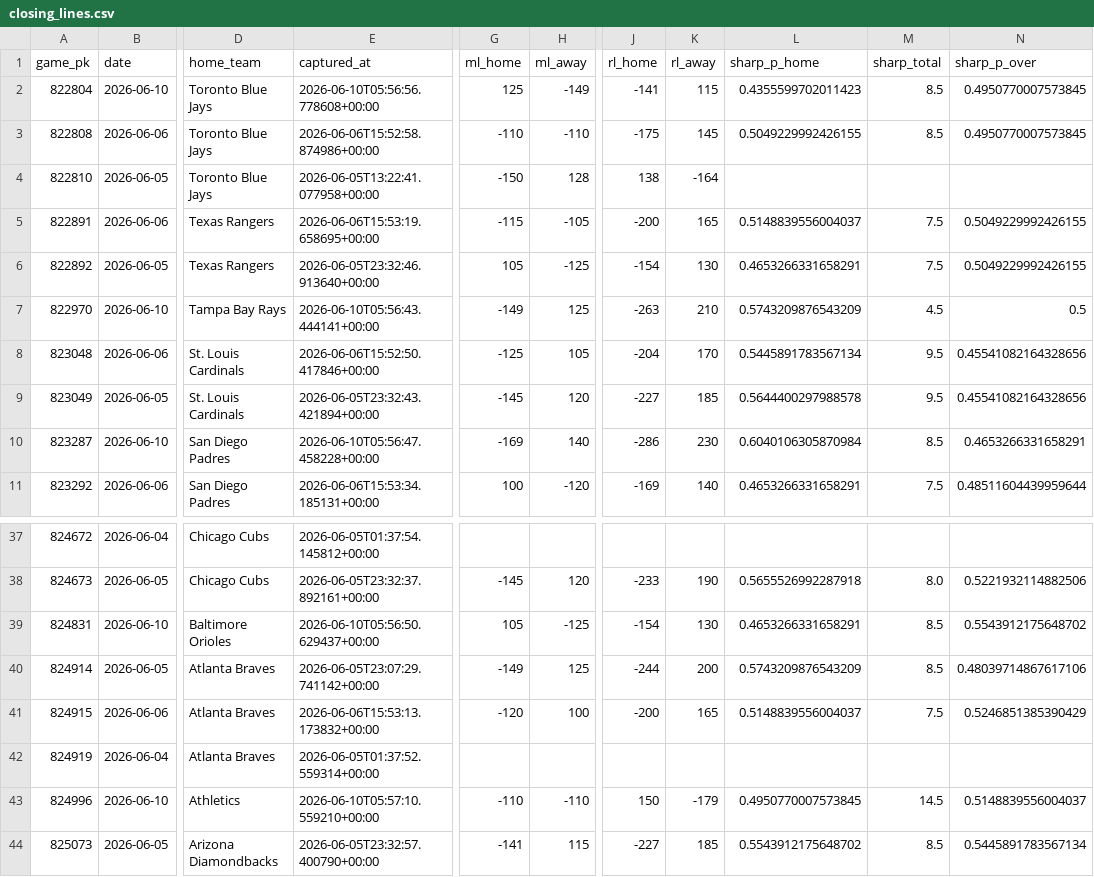
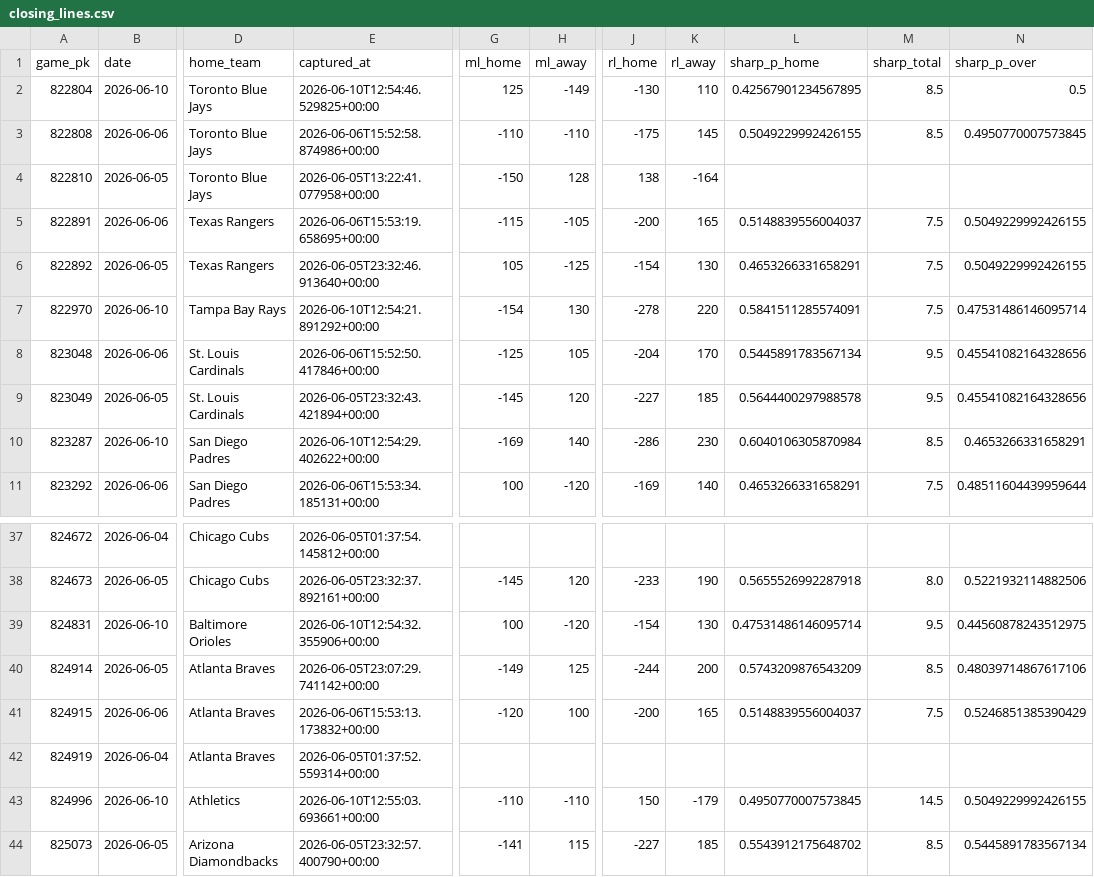
Before and after one commit to keefmlb/new-mlb, a CSV file: data/odds/closing_lines.csv, drawn as a sheet; only a part is shown, gaps mark what is left out; the diff covers the shown part only; the diff names each change by its address in the sheet, - before the commit and + after, or states it on an @@ line.

```diff
--- a/data/odds/closing_lines.csv
+++ b/data/odds/closing_lines.csv
-E2 (captured_at): 2026-06-10T05:56:56.778608+00:00
+E2 (captured_at): 2026-06-10T12:54:46.529825+00:00
-J2 (rl_home): -141
+J2 (rl_home): -130
-K2 (rl_away): 115
+K2 (rl_away): 110
-L2 (sharp_p_home): 0.4355599702011423
+L2 (sharp_p_home): 0.42567901234567895
-N2 (sharp_p_over): 0.4950770007573845
+N2 (sharp_p_over): 0.5
-E7 (captured_at): 2026-06-10T05:56:43.444141+00:00
+E7 (captured_at): 2026-06-10T12:54:21.891292+00:00
-G7 (ml_home): -149
+G7 (ml_home): -154
-H7 (ml_away): 125
+H7 (ml_away): 130
-J7 (rl_home): -263
+J7 (rl_home): -278
-K7 (rl_away): 210
+K7 (rl_away): 220
-L7 (sharp_p_home): 0.5743209876543209
+L7 (sharp_p_home): 0.5841511285574091
-M7 (sharp_total): 4.5
+M7 (sharp_total): 7.5
-N7 (sharp_p_over): 0.5
+N7 (sharp_p_over): 0.47531486146095714
-E10 (captured_at): 2026-06-10T05:56:47.458228+00:00
+E10 (captured_at): 2026-06-10T12:54:29.402622+00:00
-E39 (captured_at): 2026-06-10T05:56:50.629437+00:00
+E39 (captured_at): 2026-06-10T12:54:32.355906+00:00
-G39 (ml_home): 105
+G39 (ml_home): 100
-H39 (ml_away): -125
+H39 (ml_away): -120
-L39 (sharp_p_home): 0.4653266331658291
+L39 (sharp_p_home): 0.47531486146095714
-M39 (sharp_total): 8.5
+M39 (sharp_total): 9.5
-N39 (sharp_p_over): 0.5543912175648702
+N39 (sharp_p_over): 0.44560878243512975
-E43 (captured_at): 2026-06-10T05:57:10.559210+00:00
+E43 (captured_at): 2026-06-10T12:55:03.693661+00:00
-N43 (sharp_p_over): 0.5148839556004037
+N43 (sharp_p_over): 0.5049229992426155
```
Also changed, not shown: 28 edited cells elsewhere in this file, 10 other files.
